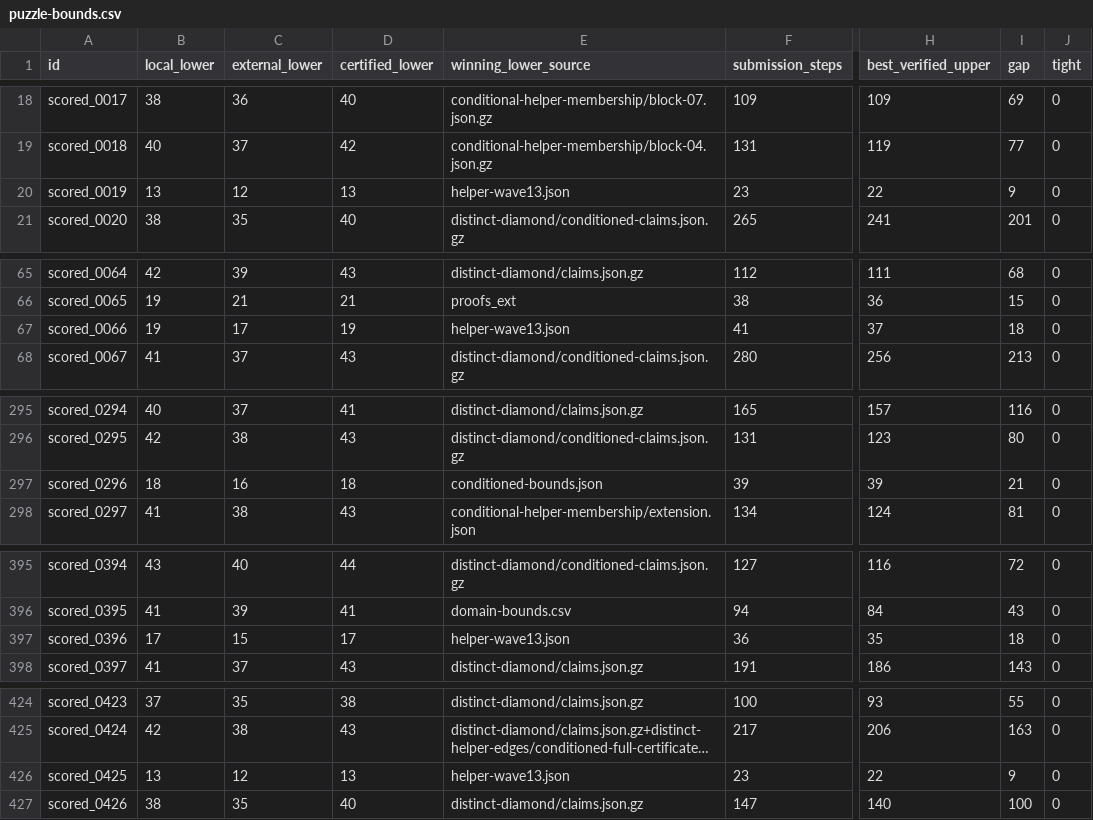
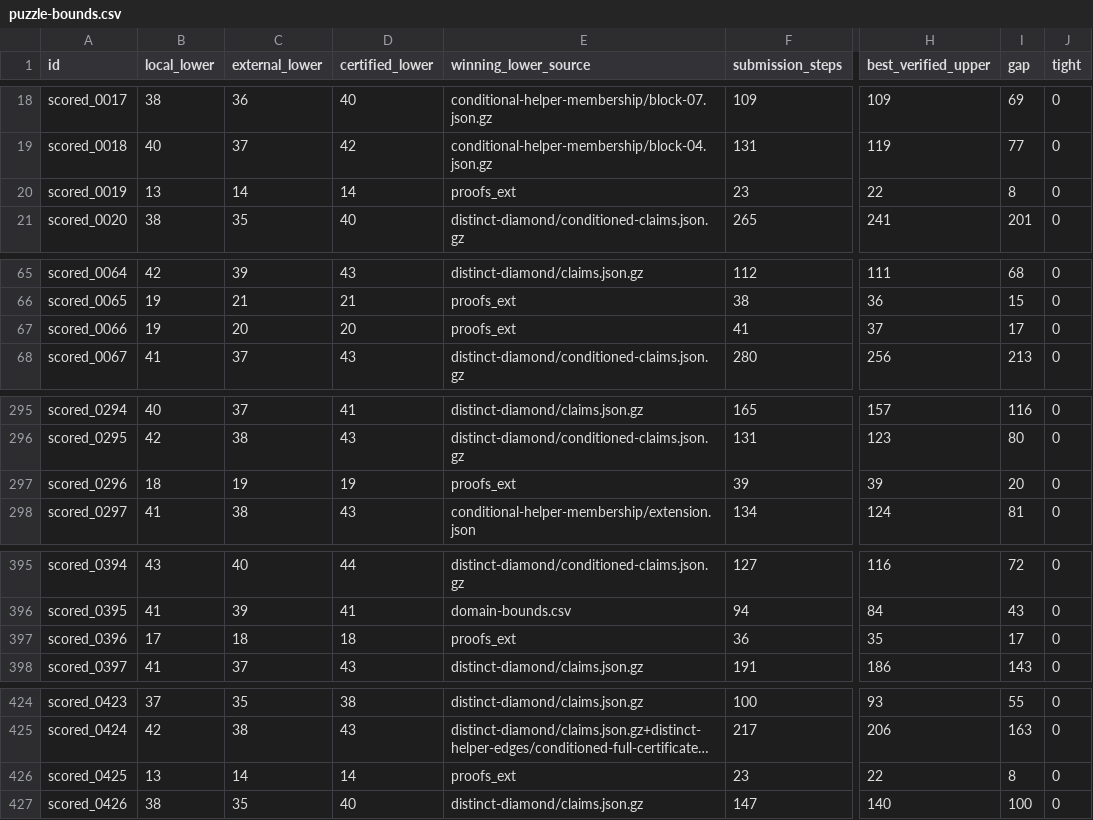
Before and after one commit to Doubao-of-hy/Santa_2026, a CSV file: collaboration/puzzle-bounds.csv, drawn as a sheet; only a part is shown, gaps mark what is left out; long unchanged cells end in …; the diff covers the shown part only; the diff names each change by its address in the sheet, - before the commit and + after, or states it on an @@ line.

Commit message:
Confirm twelve collaborators' proofs, raise the floor to 37980, and reproduce puzzle 942

```diff
--- a/collaboration/puzzle-bounds.csv
+++ b/collaboration/puzzle-bounds.csv
-C20 (external_lower): 12
+C20 (external_lower): 14
-D20 (certified_lower): 13
+D20 (certified_lower): 14
-E20 (winning_lower_source): helper-wave13.json
+E20 (winning_lower_source): proofs_ext
-I20 (gap): 9
+I20 (gap): 8
-C67 (external_lower): 17
+C67 (external_lower): 20
-D67 (certified_lower): 19
+D67 (certified_lower): 20
-E67 (winning_lower_source): helper-wave13.json
+E67 (winning_lower_source): proofs_ext
-I67 (gap): 18
+I67 (gap): 17
-C297 (external_lower): 16
+C297 (external_lower): 19
-D297 (certified_lower): 18
+D297 (certified_lower): 19
-E297 (winning_lower_source): conditioned-bounds.json
+E297 (winning_lower_source): proofs_ext
-I297 (gap): 21
+I297 (gap): 20
-C397 (external_lower): 15
+C397 (external_lower): 18
-D397 (certified_lower): 17
+D397 (certified_lower): 18
-E397 (winning_lower_source): helper-wave13.json
+E397 (winning_lower_source): proofs_ext
-I397 (gap): 18
+I397 (gap): 17
-C426 (external_lower): 12
+C426 (external_lower): 14
-D426 (certified_lower): 13
+D426 (certified_lower): 14
-E426 (winning_lower_source): helper-wave13.json
+E426 (winning_lower_source): proofs_ext
-I426 (gap): 9
+I426 (gap): 8
```
Also changed, not shown: 26 edited cells elsewhere in this file, 12 other files.
